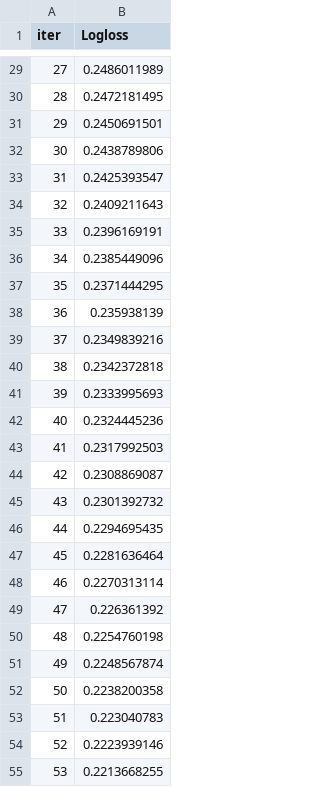
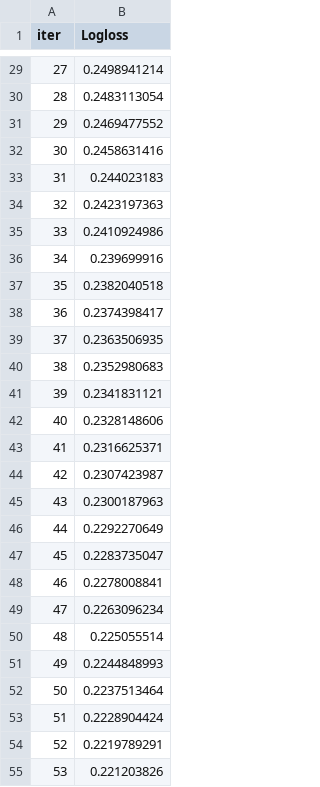
Before and after one commit to Syed-Mansoor/new, a TSV file: catboost_info/learn_error.tsv, drawn as a sheet; only a part is shown, gaps mark what is left out; the diff covers the shown part only.

```diff
--- a/catboost_info/learn_error.tsv
+++ b/catboost_info/learn_error.tsv
@@ -29,27 +29,27 @@ iter	Logloss
-27	0.2486011989
-28	0.2472181495
-29	0.2450691501
-30	0.2438789806
-31	0.2425393547
-32	0.2409211643
-33	0.2396169191
-34	0.2385449096
-35	0.2371444295
-36	0.235938139
-37	0.2349839216
-38	0.2342372818
-39	0.2333995693
-40	0.2324445236
-41	0.2317992503
-42	0.2308869087
-43	0.2301392732
-44	0.2294695435
-45	0.2281636464
-46	0.2270313114
-47	0.226361392
-48	0.2254760198
-49	0.2248567874
-50	0.2238200358
-51	0.223040783
-52	0.2223939146
-53	0.2213668255
+27	0.2498941214
+28	0.2483113054
+29	0.2469477552
+30	0.2458631416
+31	0.244023183
+32	0.2423197363
+33	0.2410924986
+34	0.239699916
+35	0.2382040518
+36	0.2374398417
+37	0.2363506935
+38	0.2352980683
+39	0.2341831121
+40	0.2328148606
+41	0.2316625371
+42	0.2307423987
+43	0.2300187963
+44	0.2292270649
+45	0.2283735047
+46	0.2278008841
+47	0.2263096234
+48	0.225055514
+49	0.2244848993
+50	0.2237513464
+51	0.2228904424
+52	0.2219789291
+53	0.221203826
```
Also changed, not shown: 73 edited cells elsewhere in this file, catboost_info/time_left.tsv, 40 other files.
